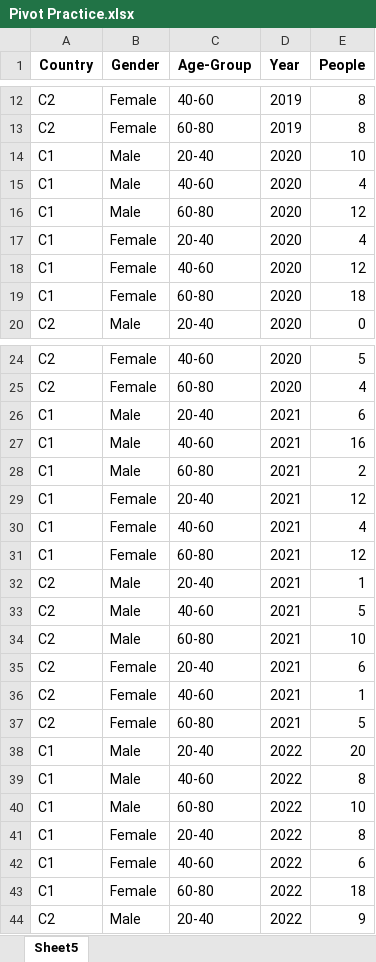
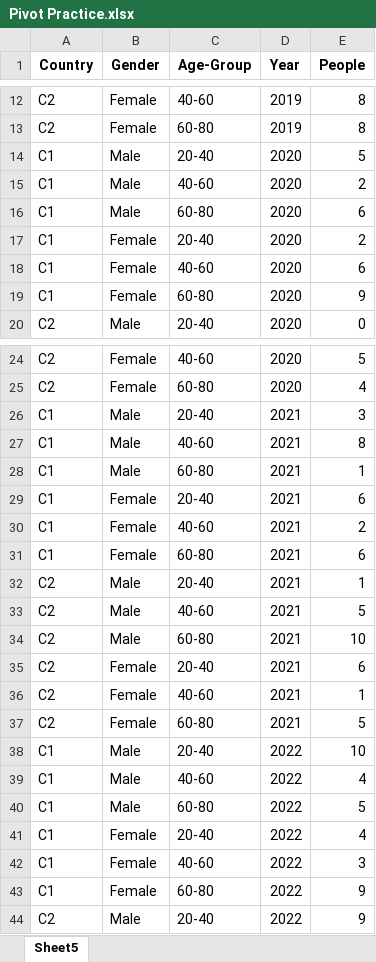
Before and after one commit to tushar-max/Data-Forecasting-Application, an Excel workbook: Pivot Practice.xlsx, sheet Sheet5, drawn as a sheet; only a part is shown, gaps mark what is left out; values as stored, in another font and other column widths than the file's, no borders; the diff covers the shown part only; the diff names each change by its address in the sheet, - before the commit and + after, or states it on an @@ line.

```diff
--- a/Pivot Practice.xlsx (sheet Sheet5)
+++ b/Pivot Practice.xlsx (sheet Sheet5)
-E14 (People): 10
+E14 (People): 5
-E15 (People): 4
+E15 (People): 2
-E16 (People): 12
+E16 (People): 6
-E17 (People): 4
+E17 (People): 2
-E18 (People): 12
+E18 (People): 6
-E19 (People): 18
+E19 (People): 9
-E26 (People): 6
+E26 (People): 3
-E27 (People): 16
+E27 (People): 8
-E28 (People): 2
+E28 (People): 1
-E29 (People): 12
+E29 (People): 6
-E30 (People): 4
+E30 (People): 2
-E31 (People): 12
+E31 (People): 6
-E38 (People): 20
+E38 (People): 10
-E39 (People): 8
+E39 (People): 4
-E40 (People): 10
+E40 (People): 5
-E41 (People): 8
+E41 (People): 4
-E42 (People): 6
+E42 (People): 3
-E43 (People): 18
+E43 (People): 9
```
Also changed, not shown: 48 added rows and 9 edited cells elsewhere in this sheet, 5 other files.
